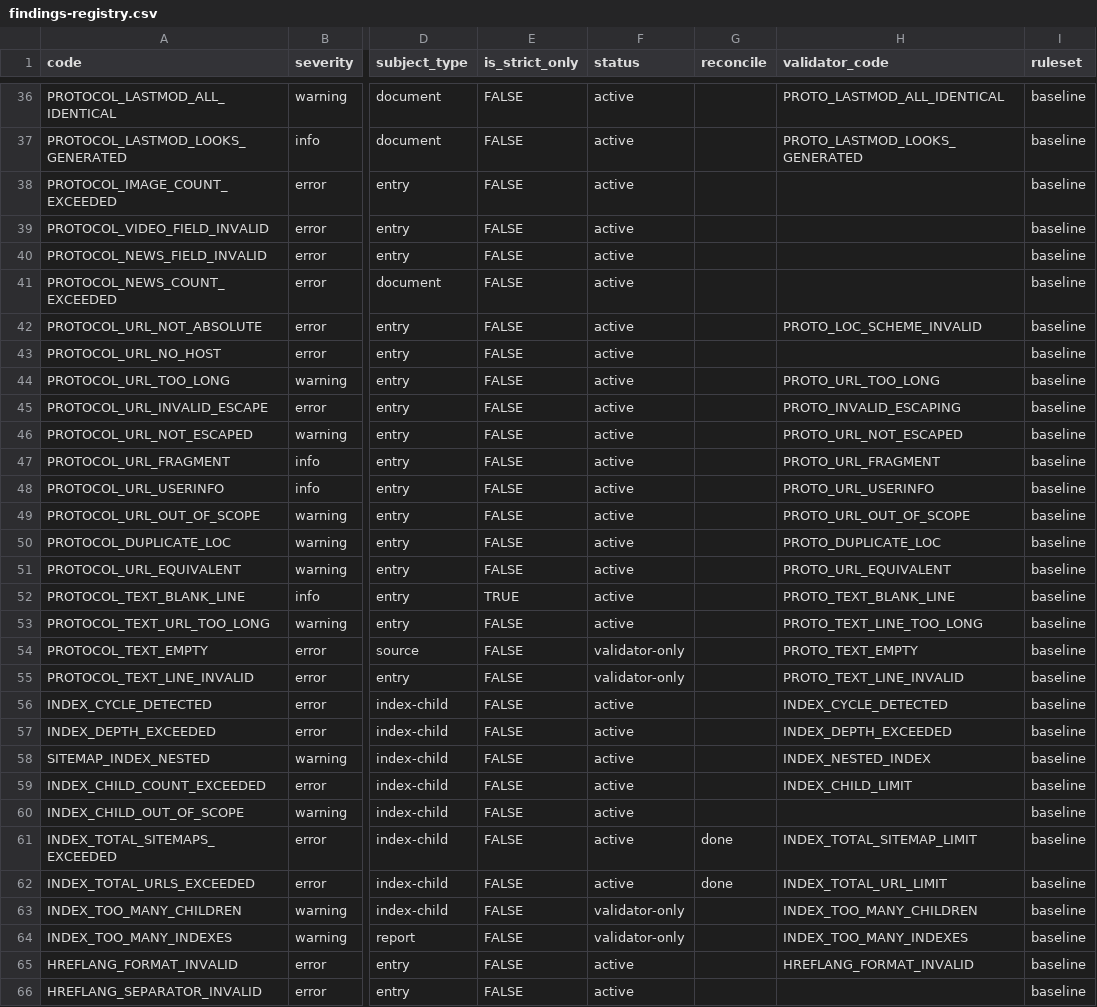
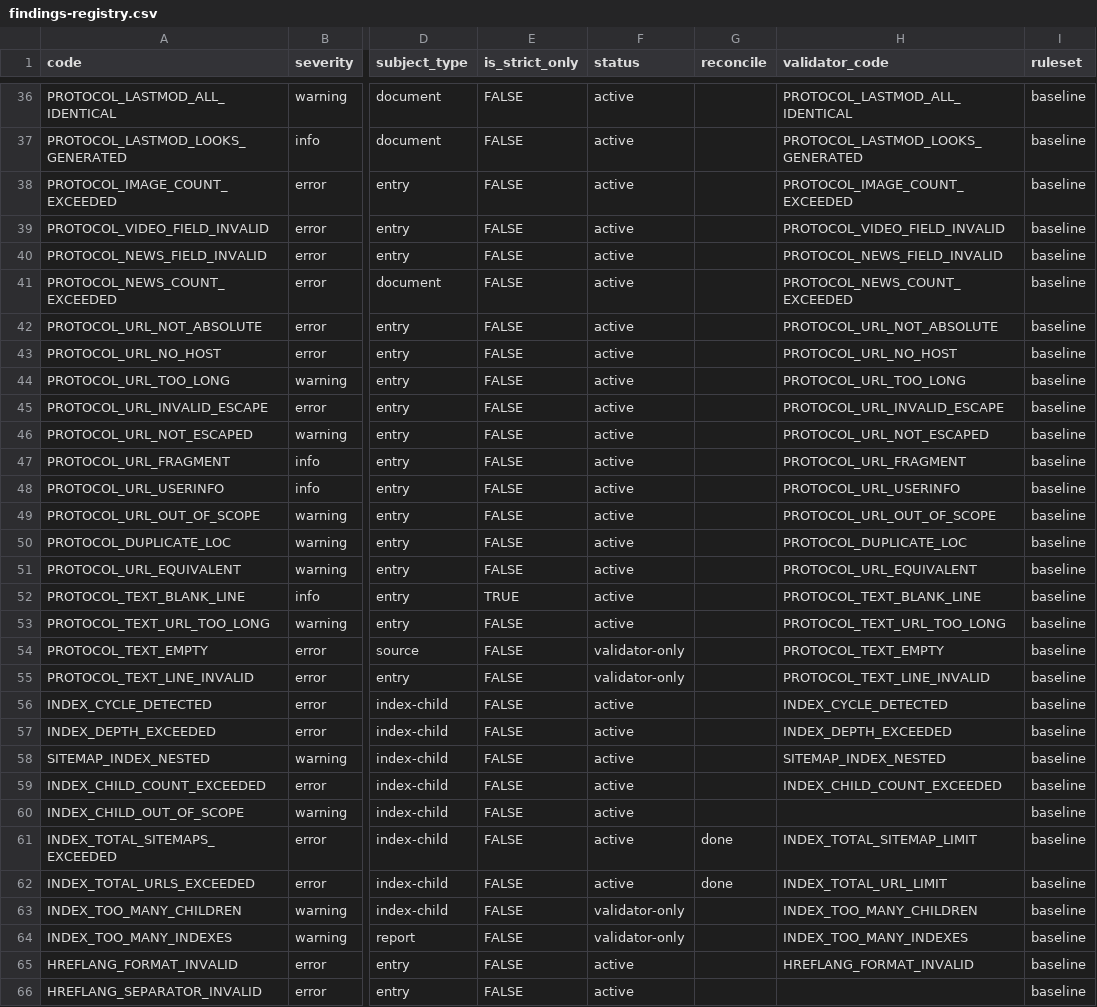
Before and after one commit to bart-turczynski/sitemapr, a CSV file: docs/findings-registry.csv, drawn as a sheet; only a part is shown, gaps mark what is left out; the diff covers the shown part only; the diff names each change by its address in the sheet, - before the commit and + after, or states it on an @@ line.

```diff
--- a/docs/findings-registry.csv
+++ b/docs/findings-registry.csv
-H36 (validator_code): PROTO_LASTMOD_ALL_IDENTICAL
+H36 (validator_code): PROTOCOL_LASTMOD_ALL_IDENTICAL
-H37 (validator_code): PROTO_LASTMOD_LOOKS_GENERATED
+H37 (validator_code): PROTOCOL_LASTMOD_LOOKS_GENERATED
-H38 (validator_code): (empty)
+H38 (validator_code): PROTOCOL_IMAGE_COUNT_EXCEEDED
-H39 (validator_code): (empty)
+H39 (validator_code): PROTOCOL_VIDEO_FIELD_INVALID
-H40 (validator_code): (empty)
+H40 (validator_code): PROTOCOL_NEWS_FIELD_INVALID
-H41 (validator_code): (empty)
+H41 (validator_code): PROTOCOL_NEWS_COUNT_EXCEEDED
-H42 (validator_code): PROTO_LOC_SCHEME_INVALID
+H42 (validator_code): PROTOCOL_URL_NOT_ABSOLUTE
-H43 (validator_code): (empty)
+H43 (validator_code): PROTOCOL_URL_NO_HOST
-H44 (validator_code): PROTO_URL_TOO_LONG
+H44 (validator_code): PROTOCOL_URL_TOO_LONG
-H45 (validator_code): PROTO_INVALID_ESCAPING
+H45 (validator_code): PROTOCOL_URL_INVALID_ESCAPE
-H46 (validator_code): PROTO_URL_NOT_ESCAPED
+H46 (validator_code): PROTOCOL_URL_NOT_ESCAPED
-H47 (validator_code): PROTO_URL_FRAGMENT
+H47 (validator_code): PROTOCOL_URL_FRAGMENT
-H48 (validator_code): PROTO_URL_USERINFO
+H48 (validator_code): PROTOCOL_URL_USERINFO
-H49 (validator_code): PROTO_URL_OUT_OF_SCOPE
+H49 (validator_code): PROTOCOL_URL_OUT_OF_SCOPE
-H50 (validator_code): PROTO_DUPLICATE_LOC
+H50 (validator_code): PROTOCOL_DUPLICATE_LOC
-H51 (validator_code): PROTO_URL_EQUIVALENT
+H51 (validator_code): PROTOCOL_URL_EQUIVALENT
-H52 (validator_code): PROTO_TEXT_BLANK_LINE
+H52 (validator_code): PROTOCOL_TEXT_BLANK_LINE
-H53 (validator_code): PROTO_TEXT_LINE_TOO_LONG
+H53 (validator_code): PROTOCOL_TEXT_URL_TOO_LONG
-H54 (validator_code): PROTO_TEXT_EMPTY
+H54 (validator_code): PROTOCOL_TEXT_EMPTY
-H55 (validator_code): PROTO_TEXT_LINE_INVALID
+H55 (validator_code): PROTOCOL_TEXT_LINE_INVALID
-H58 (validator_code): INDEX_NESTED_INDEX
+H58 (validator_code): SITEMAP_INDEX_NESTED
-H59 (validator_code): INDEX_CHILD_LIMIT
+H59 (validator_code): INDEX_CHILD_COUNT_EXCEEDED
```
Also changed, not shown: 17 edited cells elsewhere in this file, 1 other file.
